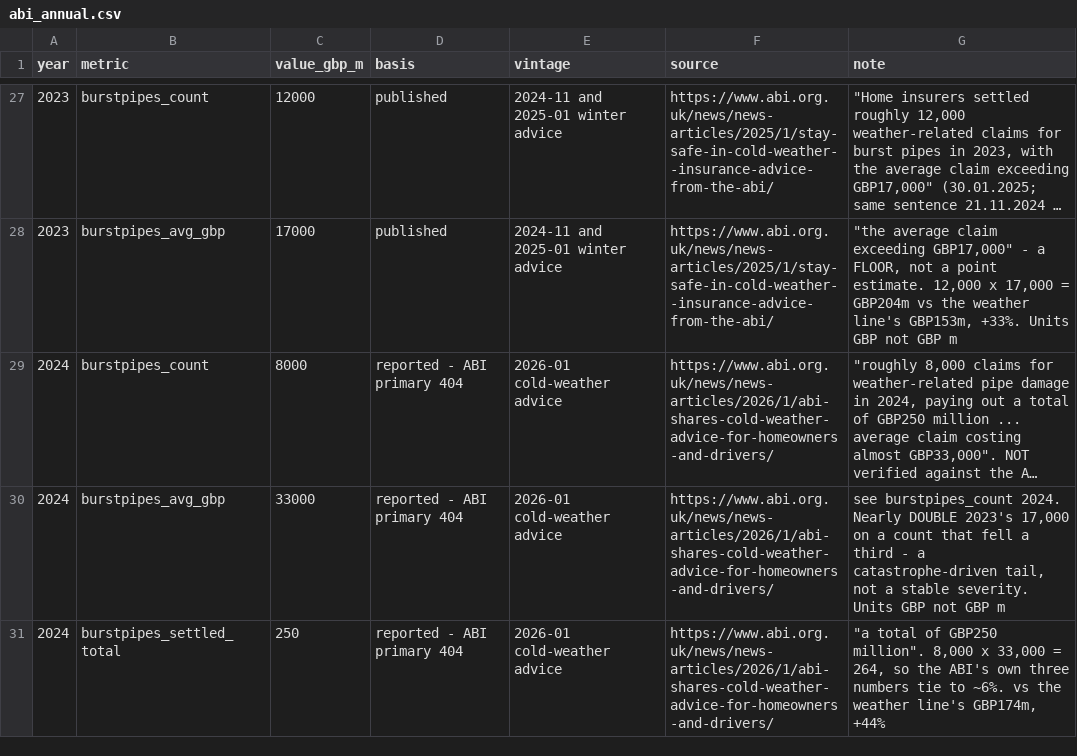
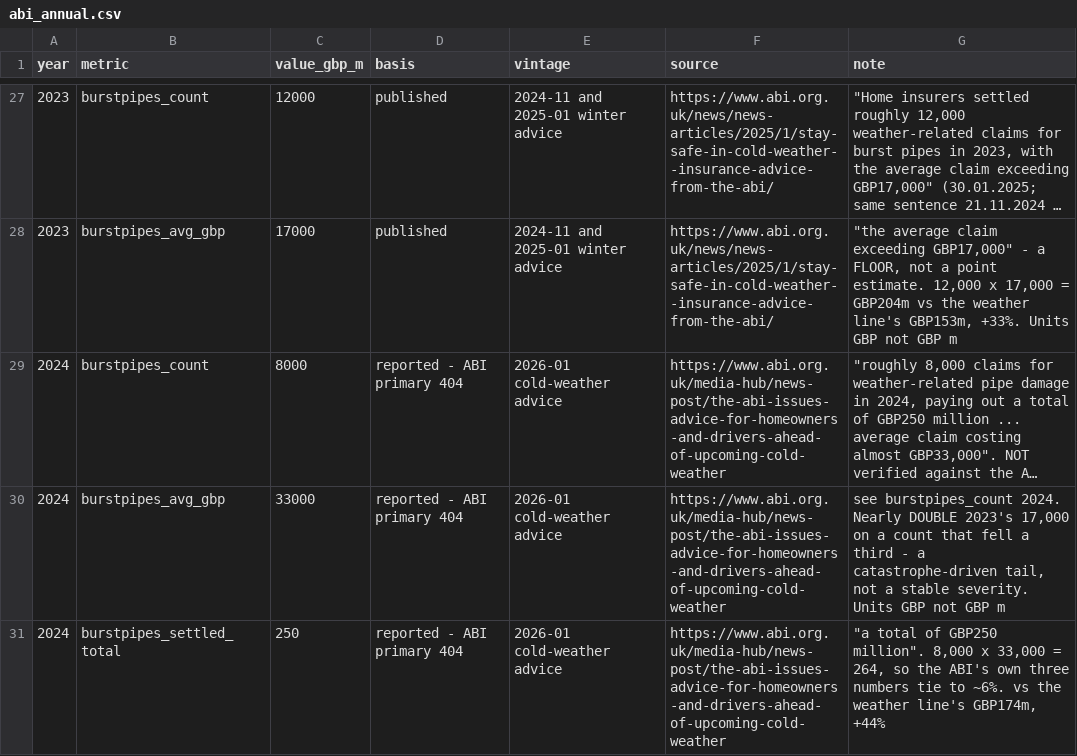
Before and after one commit to SMcode-source/uk-home-insurance-risk-map, a CSV file: data/abi_annual.csv, drawn as a sheet; only a part is shown, gaps mark what is left out; long unchanged cells end in …; the diff names each change by its address in the sheet, - before the commit and + after, or states it on an @@ line.

```diff
--- a/data/abi_annual.csv
+++ b/data/abi_annual.csv
-F29:F31 (source): https://www.abi.org.uk/news/news-articles/2026/1/abi-shares-cold-weather-advice-for-homeowners-and-drivers/
+F29:F31 (source): https://www.abi.org.uk/media-hub/news-post/the-abi-issues-advice-for-homeowners-and-drivers-ahead-of-upcoming-cold-weather
```
Also changed, not shown: data/abi_subsidence.csv, 3 other files.
